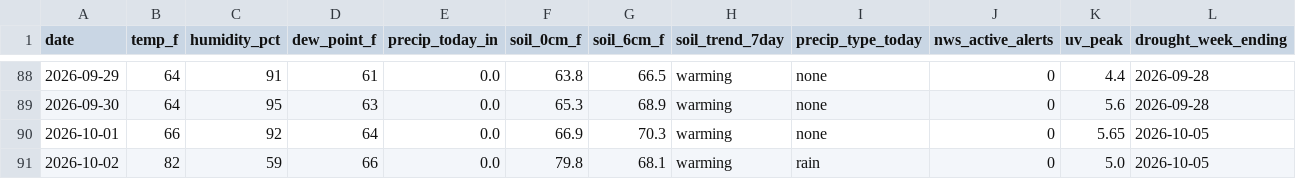
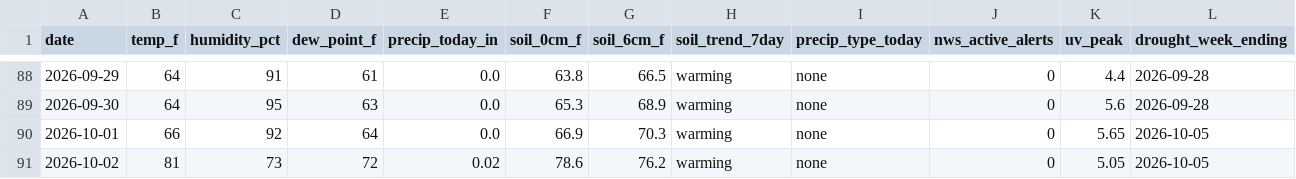
Before and after one commit to RDBFarm/rdbf-weather, a CSV file: weather_history.csv, drawn as a sheet; only a part is shown, gaps mark what is left out; the diff names each change by its address in the sheet, - before the commit and + after, or states it on an @@ line.

```diff
--- a/weather_history.csv
+++ b/weather_history.csv
-B91 (temp_f): 82
+B91 (temp_f): 81
-C91 (humidity_pct): 59
+C91 (humidity_pct): 73
-D91 (dew_point_f): 66
+D91 (dew_point_f): 72
-E91 (precip_today_in): 0.0
+E91 (precip_today_in): 0.02
-F91 (soil_0cm_f): 79.8
+F91 (soil_0cm_f): 78.6
-G91 (soil_6cm_f): 68.1
+G91 (soil_6cm_f): 76.2
-I91 (precip_type_today): rain
+I91 (precip_type_today): none
-K91 (uv_peak): 5.0
+K91 (uv_peak): 5.05
```
Also changed, not shown: 1 other file.
